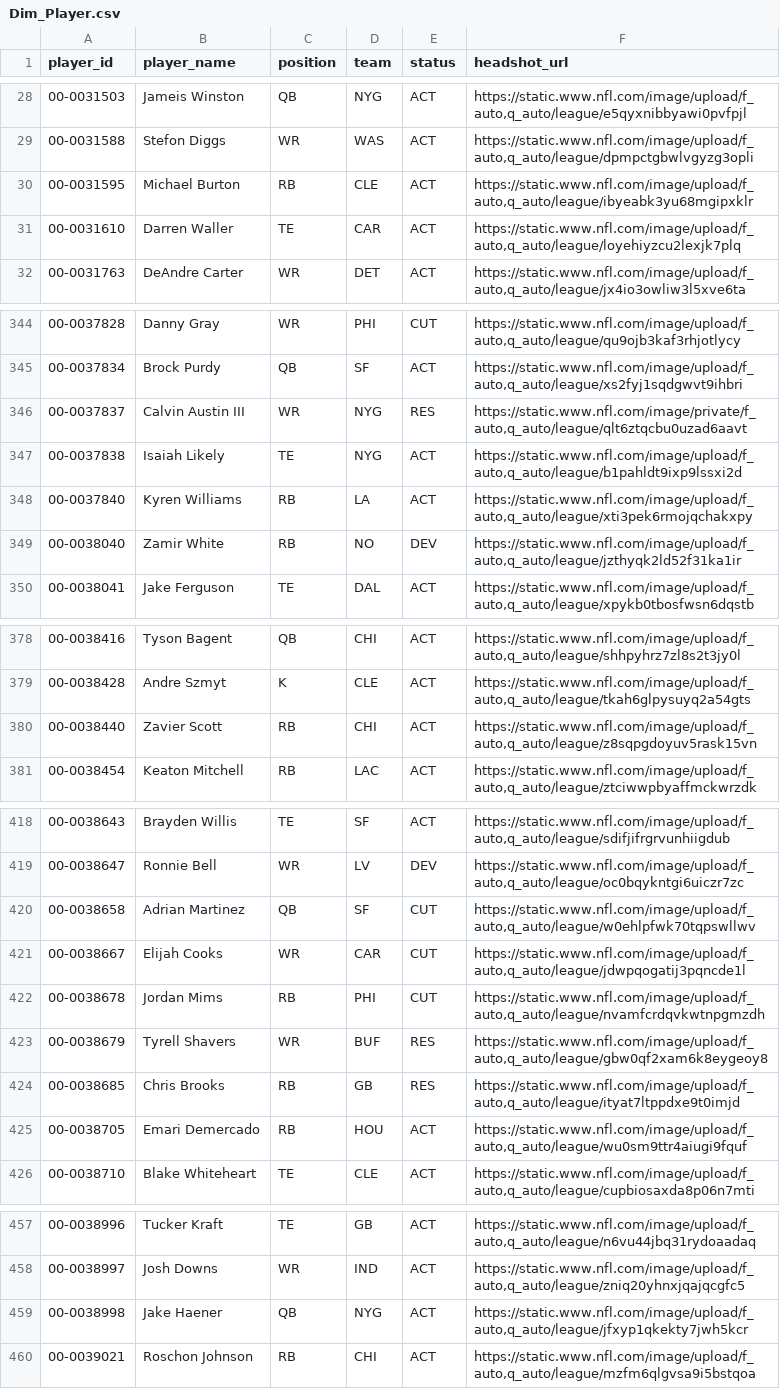
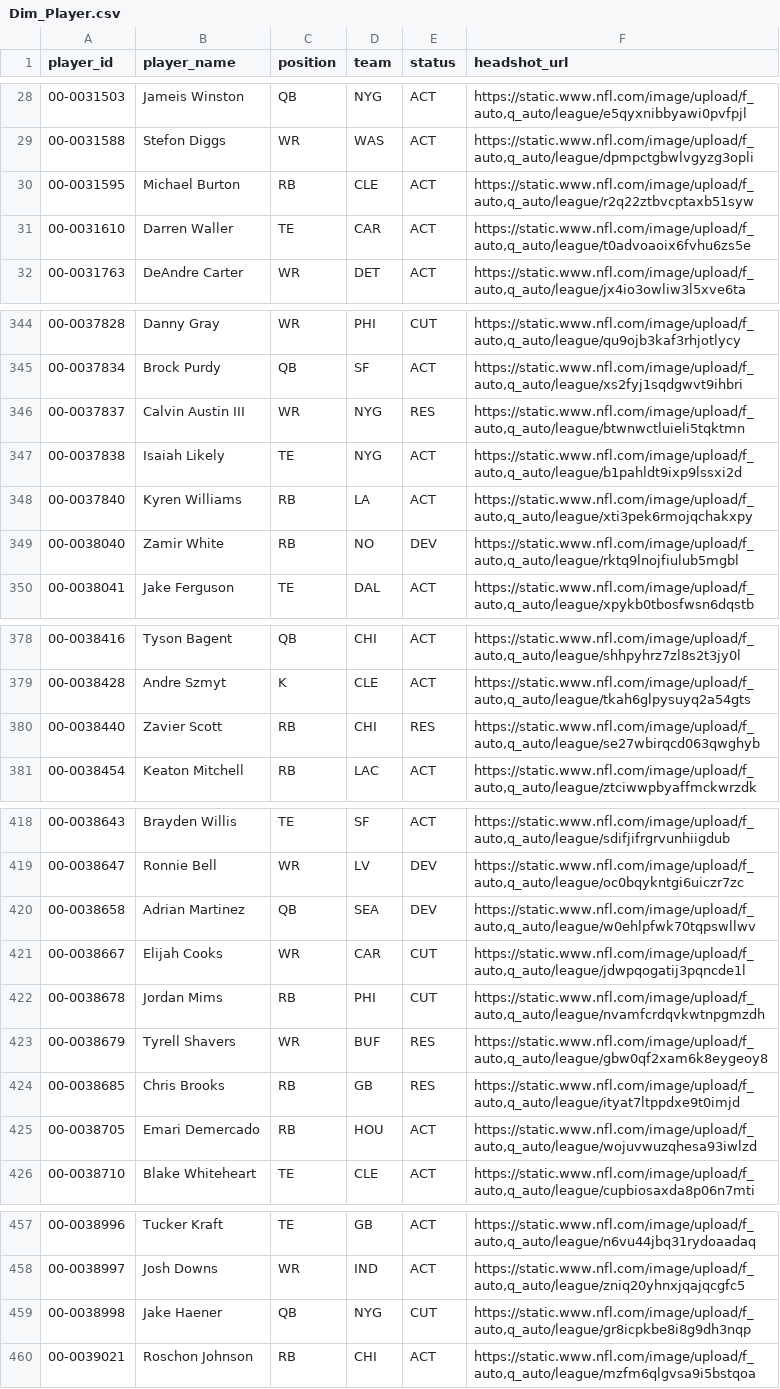
Before and after one commit to jacobbrooksbox15/NFL_STATS_DATA, a CSV file: data/Dim_Player.csv, drawn as a sheet; only a part is shown, gaps mark what is left out; the diff covers the shown part only.

```diff
--- a/data/Dim_Player.csv
+++ b/data/Dim_Player.csv
@@ -29,4 +29,4 @@ player_id,player_name,position,team,status,headshot_url
 00-0031588,Stefon Diggs,WR,WAS,ACT,"https://static.www.nfl.com/image/upload/f_auto,q_auto/league/dpmpctgbwlvgyzg3opli"
-00-0031595,Michael Burton,RB,CLE,ACT,"https://static.www.nfl.com/image/upload/f_auto,q_auto/league/ibyeabk3yu68mgipxklr"
-00-0031610,Darren Waller,TE,CAR,ACT,"https://static.www.nfl.com/image/upload/f_auto,q_auto/league/loyehiyzcu2lexjk7plq"
+00-0031595,Michael Burton,RB,CLE,ACT,"https://static.www.nfl.com/image/upload/f_auto,q_auto/league/r2q22ztbvcptaxb51syw"
+00-0031610,Darren Waller,TE,CAR,ACT,"https://static.www.nfl.com/image/upload/f_auto,q_auto/league/t0advoaoix6fvhu6zs5e"
 00-0031763,DeAndre Carter,WR,DET,ACT,"https://static.www.nfl.com/image/upload/f_auto,q_auto/league/jx4io3owliw3l5xve6ta"
@@ -345,6 +345,6 @@ player_id,player_name,position,team,status,headshot_url
 00-0037834,Brock Purdy,QB,SF,ACT,"https://static.www.nfl.com/image/upload/f_auto,q_auto/league/xs2fyj1sqdgwvt9ihbri"
-00-0037837,Calvin Austin III,WR,NYG,RES,"https://static.www.nfl.com/image/private/f_auto,q_auto/league/qlt6ztqcbu0uzad6aavt"
+00-0037837,Calvin Austin III,WR,NYG,RES,"https://static.www.nfl.com/image/upload/f_auto,q_auto/league/btwnwctluieli5tqktmn"
 00-0037838,Isaiah Likely,TE,NYG,ACT,"https://static.www.nfl.com/image/upload/f_auto,q_auto/league/b1pahldt9ixp9lssxi2d"
 00-0037840,Kyren Williams,RB,LA,ACT,"https://static.www.nfl.com/image/upload/f_auto,q_auto/league/xti3pek6rmojqchakxpy"
-00-0038040,Zamir White,RB,NO,DEV,"https://static.www.nfl.com/image/upload/f_auto,q_auto/league/jzthyqk2ld52f31ka1ir"
+00-0038040,Zamir White,RB,NO,DEV,"https://static.www.nfl.com/image/upload/f_auto,q_auto/league/rktq9lnojfiulub5mgbl"
 00-0038041,Jake Ferguson,TE,DAL,ACT,"https://static.www.nfl.com/image/upload/f_auto,q_auto/league/xpykb0tbosfwsn6dqstb"
@@ -379,3 +379,3 @@ player_id,player_name,position,team,status,headshot_url
 00-0038428,Andre Szmyt,K,CLE,ACT,"https://static.www.nfl.com/image/upload/f_auto,q_auto/league/tkah6glpysuyq2a54gts"
-00-0038440,Zavier Scott,RB,CHI,ACT,"https://static.www.nfl.com/image/upload/f_auto,q_auto/league/z8sqpgdoyuv5rask15vn"
+00-0038440,Zavier Scott,RB,CHI,RES,"https://static.www.nfl.com/image/upload/f_auto,q_auto/league/se27wbirqcd063qwghyb"
 00-0038454,Keaton Mitchell,RB,LAC,ACT,"https://static.www.nfl.com/image/upload/f_auto,q_auto/league/ztciwwpbyaffmckwrzdk"
@@ -419,3 +419,3 @@ player_id,player_name,position,team,status,headshot_url
 00-0038647,Ronnie Bell,WR,LV,DEV,"https://static.www.nfl.com/image/upload/f_auto,q_auto/league/oc0bqykntgi6uiczr7zc"
-00-0038658,Adrian Martinez,QB,SF,CUT,"https://static.www.nfl.com/image/upload/f_auto,q_auto/league/w0ehlpfwk70tqpswllwv"
+00-0038658,Adrian Martinez,QB,SEA,DEV,"https://static.www.nfl.com/image/upload/f_auto,q_auto/league/w0ehlpfwk70tqpswllwv"
 00-0038667,Elijah Cooks,WR,CAR,CUT,"https://static.www.nfl.com/image/upload/f_auto,q_auto/league/jdwpqogatij3pqncde1l"
@@ -424,3 +424,3 @@ player_id,player_name,position,team,status,headshot_url
 00-0038685,Chris Brooks,RB,GB,RES,"https://static.www.nfl.com/image/upload/f_auto,q_auto/league/ityat7ltppdxe9t0imjd"
-00-0038705,Emari Demercado,RB,HOU,ACT,"https://static.www.nfl.com/image/upload/f_auto,q_auto/league/wu0sm9ttr4aiugi9fquf"
+00-0038705,Emari Demercado,RB,HOU,ACT,"https://static.www.nfl.com/image/upload/f_auto,q_auto/league/wojuvwuzqhesa93iwlzd"
 00-0038710,Blake Whiteheart,TE,CLE,ACT,"https://static.www.nfl.com/image/upload/f_auto,q_auto/league/cupbiosaxda8p06n7mti"
@@ -458,3 +458,3 @@ player_id,player_name,position,team,status,headshot_url
 00-0038997,Josh Downs,WR,IND,ACT,"https://static.www.nfl.com/image/upload/f_auto,q_auto/league/zniq20yhnxjqajqcgfc5"
-00-0038998,Jake Haener,QB,NYG,ACT,"https://static.www.nfl.com/image/upload/f_auto,q_auto/league/jfxyp1qkekty7jwh5kcr"
+00-0038998,Jake Haener,QB,NYG,CUT,"https://static.www.nfl.com/image/upload/f_auto,q_auto/league/gr8icpkbe8i8g9dh3nqp"
 00-0039021,Roschon Johnson,RB,CHI,ACT,"https://static.www.nfl.com/image/upload/f_auto,q_auto/league/mzfm6qlgvsa9i5bstqoa"
```
Also changed, not shown: 32 edited cells elsewhere in this file.
